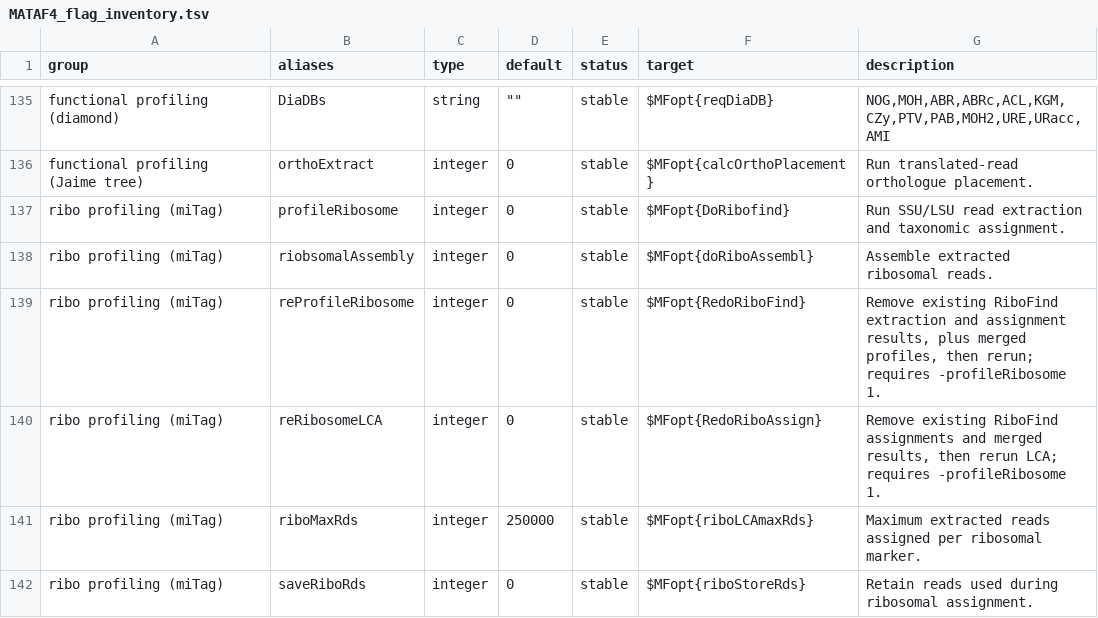
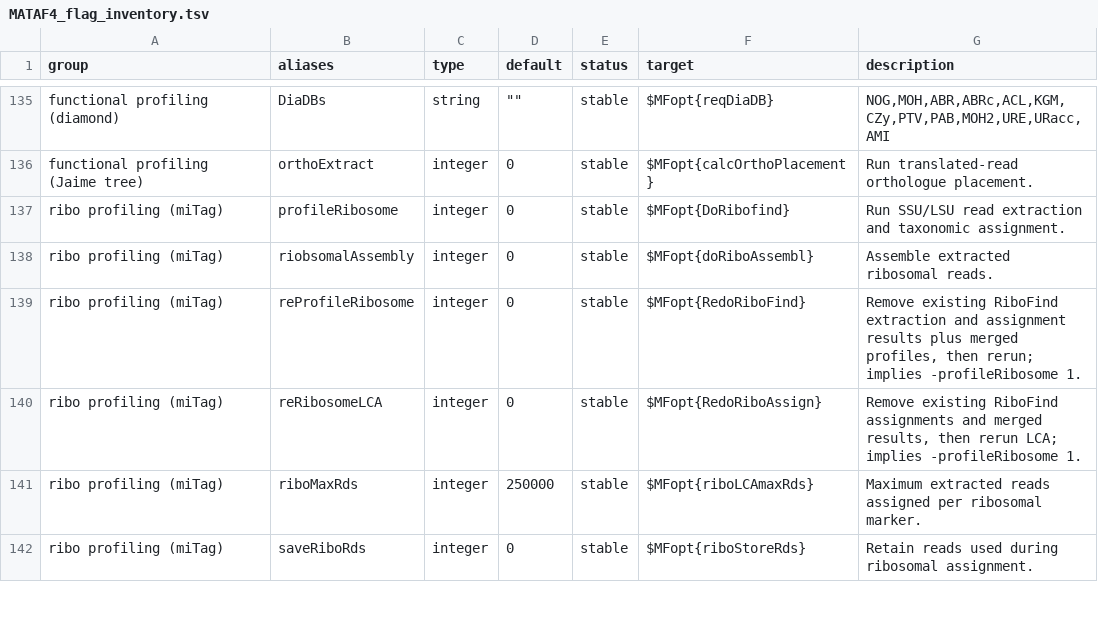
Before and after one commit to hildebra/MATAFILER4, a TSV file: docs/MATAF4_flag_inventory.tsv, drawn as a sheet; only a part is shown, gaps mark what is left out.

```diff
--- a/docs/MATAF4_flag_inventory.tsv
+++ b/docs/MATAF4_flag_inventory.tsv
@@ -138,4 +138,4 @@ ribo profiling (miTag)	profileRibosome	integer	0	stable	$MFopt{DoRibofind}	Run S
 ribo profiling (miTag)	riobsomalAssembly	integer	0	stable	$MFopt{doRiboAssembl}	Assemble extracted ribosomal reads.
-ribo profiling (miTag)	reProfileRibosome	integer	0	stable	$MFopt{RedoRiboFind}	Remove existing RiboFind extraction and assignment results, plus merged profiles, then rerun; requires -profileRibosome 1.
-ribo profiling (miTag)	reRibosomeLCA	integer	0	stable	$MFopt{RedoRiboAssign}	Remove existing RiboFind assignments and merged results, then rerun LCA; requires -profileRibosome 1.
+ribo profiling (miTag)	reProfileRibosome	integer	0	stable	$MFopt{RedoRiboFind}	Remove existing RiboFind extraction and assignment results plus merged profiles, then rerun; implies -profileRibosome 1.
+ribo profiling (miTag)	reRibosomeLCA	integer	0	stable	$MFopt{RedoRiboAssign}	Remove existing RiboFind assignments and merged results, then rerun LCA; implies -profileRibosome 1.
 ribo profiling (miTag)	riboMaxRds	integer	250000	stable	$MFopt{riboLCAmaxRds}	Maximum extracted reads assigned per ribosomal marker.
```
Also changed, not shown: docs/MATAFILER_flag_inventory.tsv, 6 other files.
